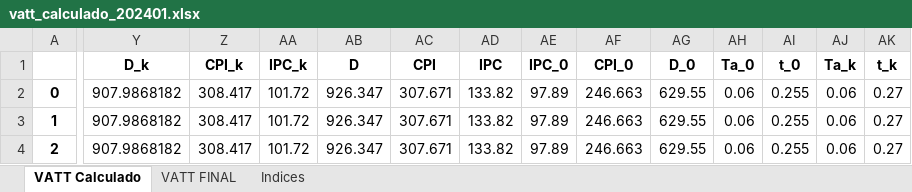
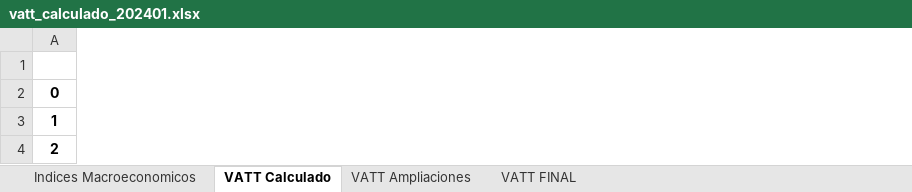
Before and after one commit to mortizcoilla/Ingresos-Regulatorios, an Excel workbook: Proyectos/informes/cargosunicos/vatt_calculado_202401.xlsx, sheet VATT Calculado, drawn as a sheet; only a part is shown, gaps mark what is left out; values as stored, in another font and other column widths than the file's, no borders; the diff covers the shown part only; the diff names each change by its address in the sheet, - before the commit and + after, or states it on an @@ line.

```diff
--- a/Proyectos/informes/cargosunicos/vatt_calculado_202401.xlsx (sheet VATT Calculado)
+++ b/Proyectos/informes/cargosunicos/vatt_calculado_202401.xlsx (sheet VATT Calculado)
-sheet tab: Indices
+sheet tab: VATT Ampliaciones
+sheet tab: Indices Macroeconomicos
@@ sheet tab order changed: Indices Macroeconomicos | VATT Calculado | VATT Ampliaciones | VATT FINAL @@
-column Y (D_k), rows 2-4: all 907.9868182
-column Z (CPI_k), rows 2-4: all 308.417
-column AA (IPC_k), rows 2-4: all 101.72
-column AB (D), rows 2-4: all 926.347
-column AC (CPI), rows 2-4: all 307.671
-column AD (IPC), rows 2-4: all 133.82
-column AE (IPC_0), rows 2-4: all 97.89
-column AF (CPI_0), rows 2-4: all 246.663
-column AG (D_0), rows 2-4: all 629.55
-column AH (Ta_0), rows 2-4: all 0.06
-column AI (t_0), rows 2-4: all 0.255
-column AJ (Ta_k), rows 2-4: all 0.06
-column AK (t_k), rows 2-4: all 0.27
```
Also changed, not shown: 664 edited cells elsewhere in this sheet, sheet VATT Ampliaciones, sheet VATT FINAL, Proyectos/BBDD/Resultados_ITD_rec.xlsx, 16 other files.
